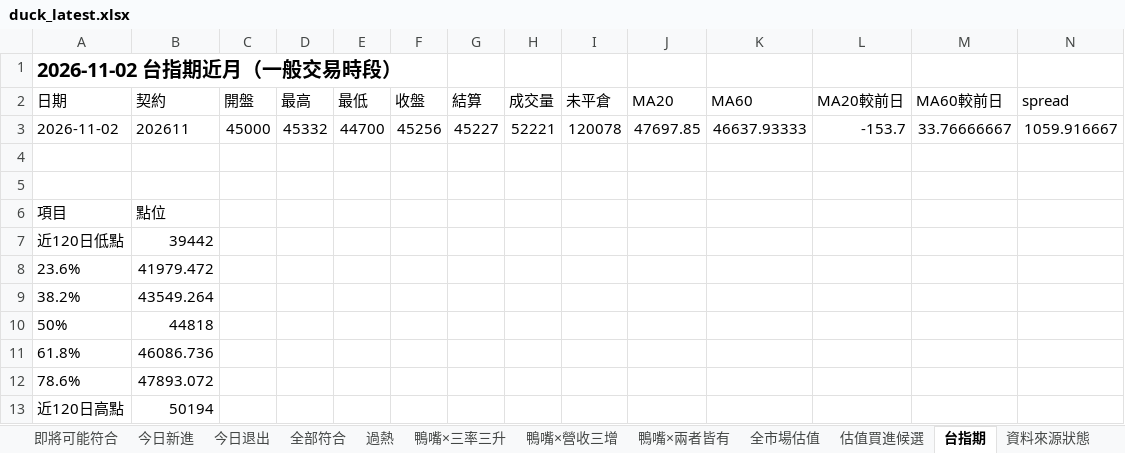
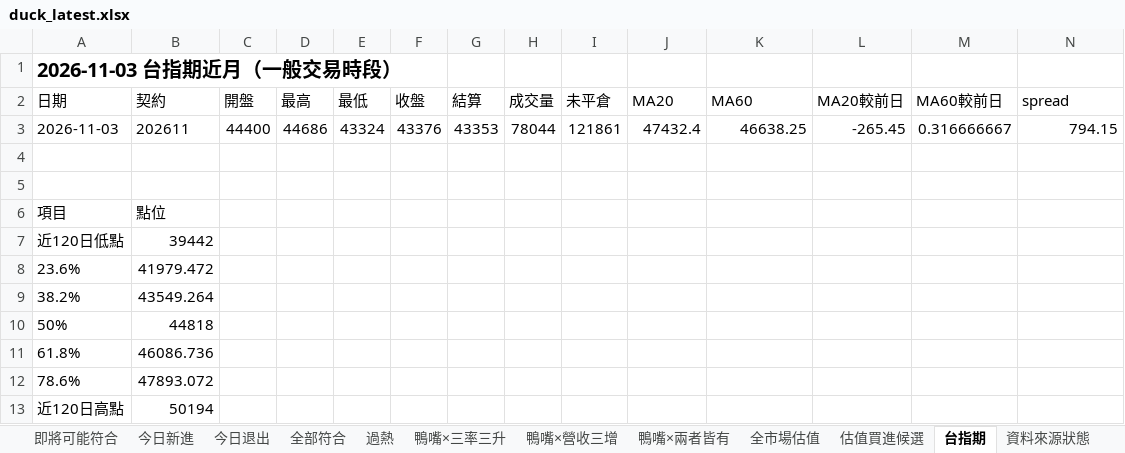
Before and after one commit to Richard82611/tw-stock-dashboard-test, an Excel workbook: duck_latest.xlsx, sheet 台指期, drawn as a sheet; only a part is shown; values as stored, in another font and other column widths than the file's, no borders; removed rows and columns are numbered as before the commit, all else as after; rows hold the shown columns only; the diff names each change by its address in the sheet, - before the commit and + after, or states it on an @@ line.

```diff
--- a/duck_latest.xlsx (sheet 台指期)
+++ b/duck_latest.xlsx (sheet 台指期)
-A1 (日期): 2026-11-02 台指期近月（一般交易時段）
+A1 (日期): 2026-11-03 台指期近月（一般交易時段）
-row 3: 2026-11-02 | 202611 | 45000 | 45332 | 44700 | 45256 | 45227 | 52221 | 120078 | 47697.85 | 46637.93333 | -153.7 | 33.76666667 | 1059.916667
+row 3: 2026-11-03 | 202611 | 44400 | 44686 | 43324 | 43376 | 43353 | 78044 | 121861 | 47432.4 | 46638.25 | -265.45 | 0.316666667 | 794.15
```
Also changed, not shown: sheet 全市場整合篩選, sheet 全市場估值, sheet 估值買進候選, sheet 全部符合, sheet 即將可能符合, sheet 鴨嘴×營收三增, 7 more sheets, 7 other files.
